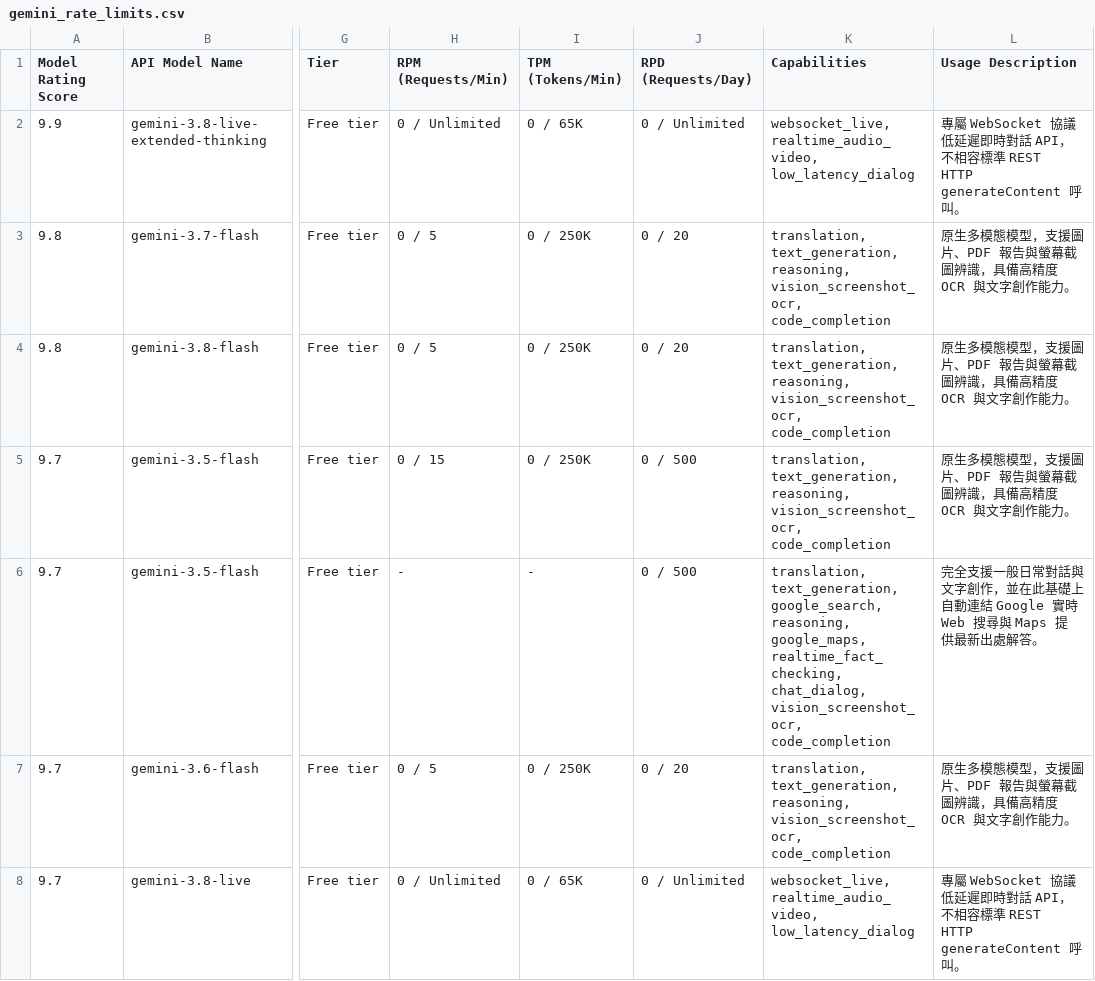
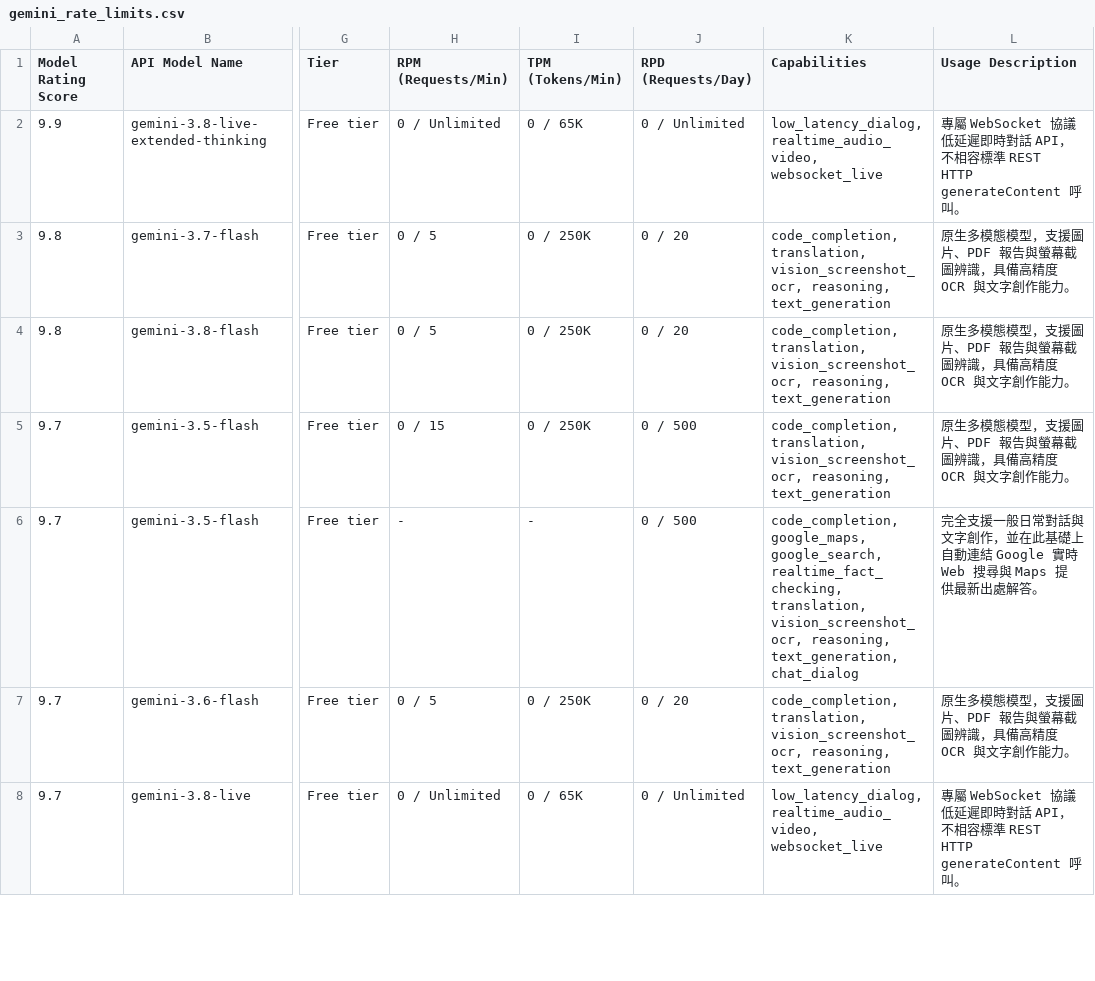
Before and after one commit to 9908gg-art/gemini-quota-fetcher, a CSV file: gemini_rate_limits.csv, drawn as a sheet; only a part is shown, gaps mark what is left out; the diff covers the shown part only; the diff names each change by its address in the sheet, - before the commit and + after, or states it on an @@ line.

```diff
--- a/gemini_rate_limits.csv
+++ b/gemini_rate_limits.csv
-K2 (Capabilities): websocket_live, realtime_audio_video, low_latency_dialog
+K2 (Capabilities): low_latency_dialog, realtime_audio_video, websocket_live
-K3:K5 (Capabilities): translation, text_generation, reasoning, vision_screenshot_ocr, code_completion
+K3:K5 (Capabilities): code_completion, translation, vision_screenshot_ocr, reasoning, text_generation
-K6 (Capabilities): translation, text_generation, google_search, reasoning, google_maps, realtime_fact_checking, chat_dialog, vision_screenshot_ocr, code_completion
+K6 (Capabilities): code_completion, google_maps, google_search, realtime_fact_checking, translation, vision_screenshot_ocr, reasoning, text_generation, chat_dialog
-K7 (Capabilities): translation, text_generation, reasoning, vision_screenshot_ocr, code_completion
+K7 (Capabilities): code_completion, translation, vision_screenshot_ocr, reasoning, text_generation
-K8 (Capabilities): websocket_live, realtime_audio_video, low_latency_dialog
+K8 (Capabilities): low_latency_dialog, realtime_audio_video, websocket_live
```
Also changed, not shown: 51 edited cells elsewhere in this file, 2 other files.
